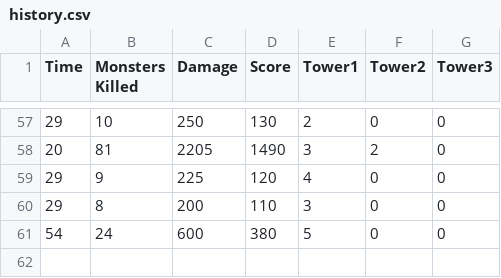
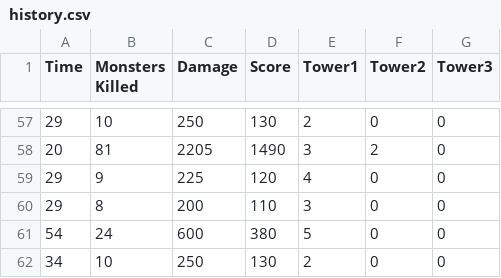
Before and after one commit to Skiffet/Tower-Defense, a CSV file: history.csv, drawn as a sheet; only a part is shown, gaps mark what is left out; the diff names each change by its address in the sheet, - before the commit and + after, or states it on an @@ line.

```diff
--- a/history.csv
+++ b/history.csv
+row 62: 34 | 10 | 250 | 130 | 2 | 0 | 0
```
Also changed, not shown: 2 other files.
